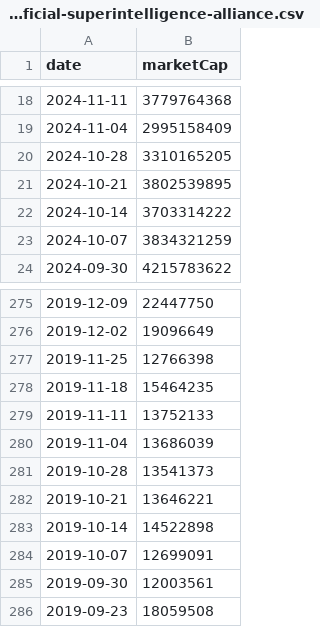
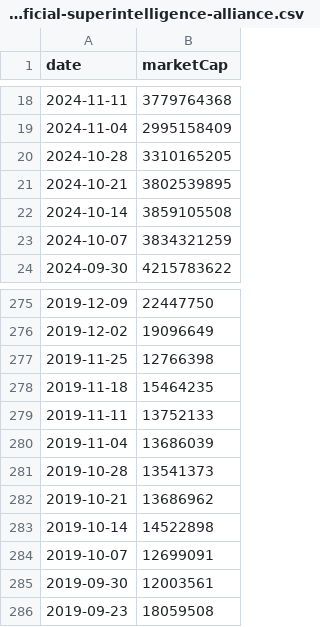
Before and after one commit to gfilardo/mcr_site, a CSV file: data/history/artificial-superintelligence-alliance.csv, drawn as a sheet; only a part is shown, gaps mark what is left out.

Commit message:
deploy: gfilardo/marketcaprace@f7482f175811adbc8cda98c162bdf7aeae36cd49

```diff
--- a/data/history/artificial-superintelligence-alliance.csv
+++ b/data/history/artificial-superintelligence-alliance.csv
@@ -21,3 +21,3 @@ date,marketCap
 2024-10-21,3802539895
-2024-10-14,3703314222
+2024-10-14,3859105508
 2024-10-07,3834321259
@@ -281,3 +281,3 @@ date,marketCap
 2019-10-28,13541373
-2019-10-21,13646221
+2019-10-21,13686962
 2019-10-14,14522898
```
Also changed, not shown: data/top_coins_history.csv, 15 other files.
